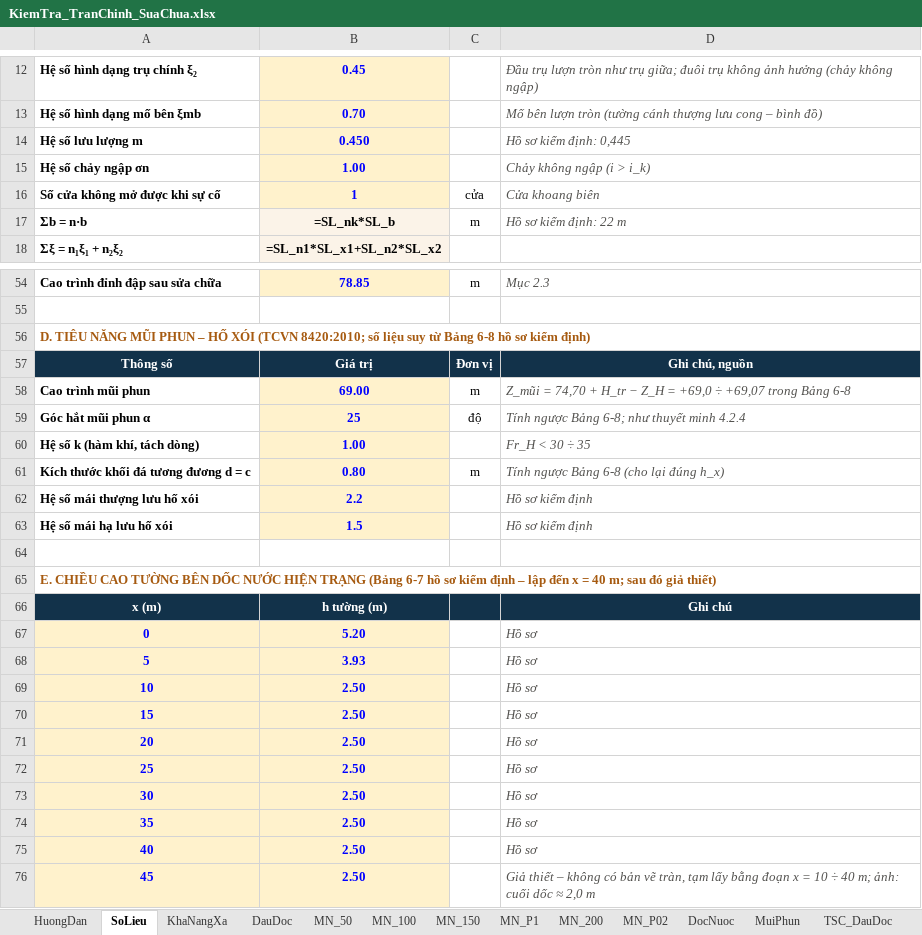
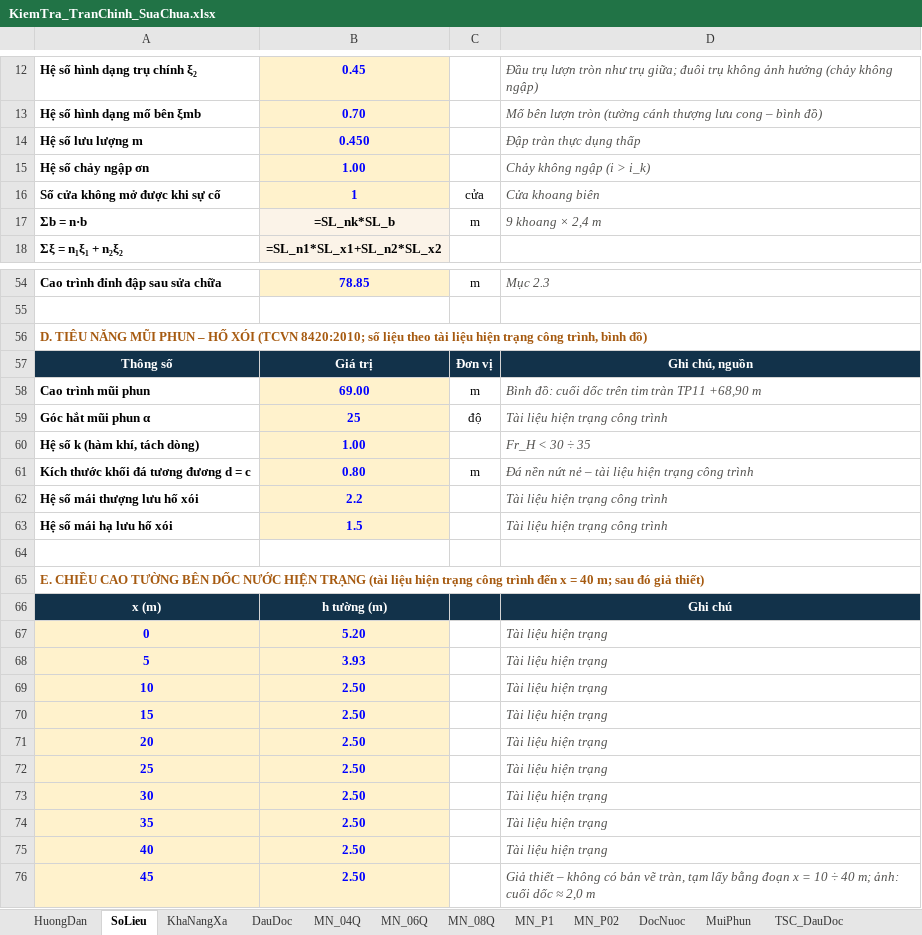
Before and after one commit to ztruongchi76z-wq/5553-6689, an Excel workbook: DATN_HoCaGiay/TAI_VE/KiemTra_TranChinh_SuaChua.xlsx, sheet SoLieu, drawn as a sheet; only a part is shown, gaps mark what is left out; values as stored, in another font and other column widths than the file's, no borders; formulas without a stored value are shown as written; the diff covers the shown part only; the diff names each change by its address in the sheet, - before the commit and + after, or states it on an @@ line.

```diff
--- a/DATN_HoCaGiay/TAI_VE/KiemTra_TranChinh_SuaChua.xlsx (sheet SoLieu)
+++ b/DATN_HoCaGiay/TAI_VE/KiemTra_TranChinh_SuaChua.xlsx (sheet SoLieu)
-sheet tab: MN_50
+sheet tab: MN_04Q
-sheet tab: MN_100
+sheet tab: MN_06Q
-sheet tab: MN_150
+sheet tab: MN_08Q
-sheet tab: MN_200
-D14: Hồ sơ kiểm định: 0,445
+D14: Đập tràn thực dụng thấp
-D17: Hồ sơ kiểm định: 22 m
+D17: 9 khoang × 2,4 m
-A56: …số liệu suy từ Bảng 6-8 hồ sơ kiểm định)
+A56: …số liệu theo tài liệu hiện trạng công trình, bình đồ)
-D58: Z_mũi = 74,70 + H_tr − Z_H = +69,0 ÷ +69,07 trong Bảng 6-8
+D58: Bình đồ: cuối dốc trên tim tràn TP11 +68,90 m
-D59: Tính ngược Bảng 6-8; như thuyết minh 4.2.4
+D59: Tài liệu hiện trạng công trình
-D61: Tính ngược Bảng 6-8 (cho lại đúng h_x)
+D61: Đá nền nứt nẻ – tài liệu hiện trạng công trình
-D62:D63: Hồ sơ kiểm định
+D62:D63: Tài liệu hiện trạng công trình
-A65: …HIỆN TRẠNG (Bảng 6-7 hồ sơ kiểm định – lập đến x…
+A65: …HIỆN TRẠNG (tài liệu hiện trạng công trình đến x…
-D67:D75: Hồ sơ
+D67:D75: Tài liệu hiện trạng
```
Also changed, not shown: 13 edited cells elsewhere in this sheet, sheet MuiPhun, sheet DauDoc, sheet KhaNangXa, sheet HuongDan, sheet MN_P02, sheet KetLuan, 5 more sheets, charts or pictures, 12 other files.
